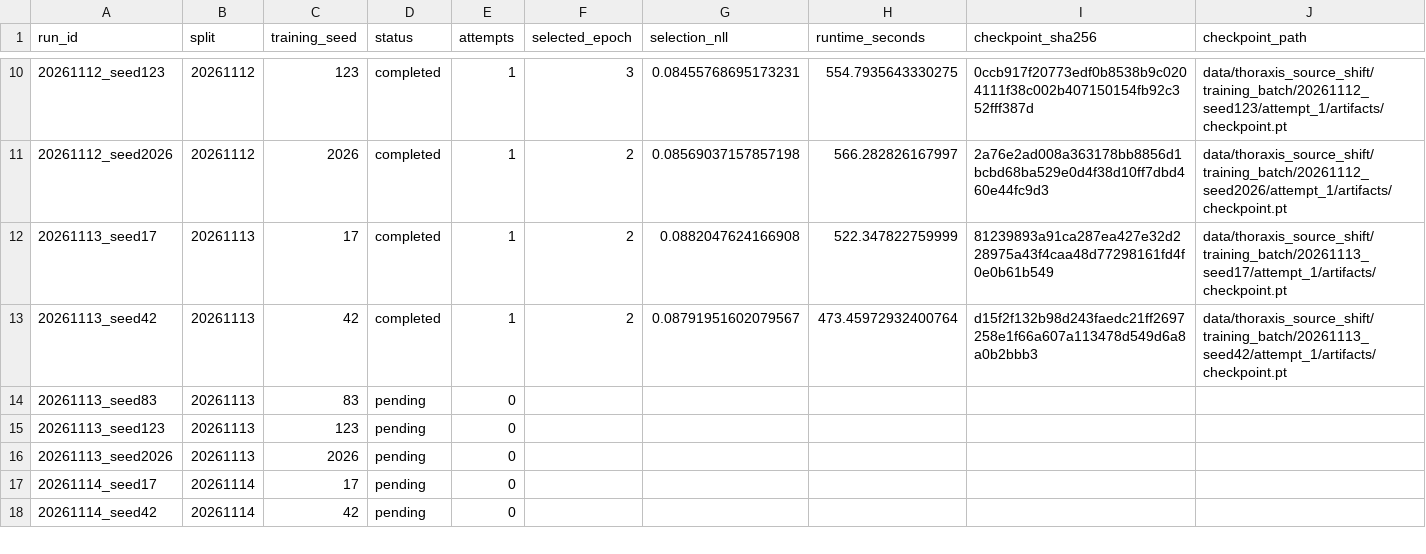
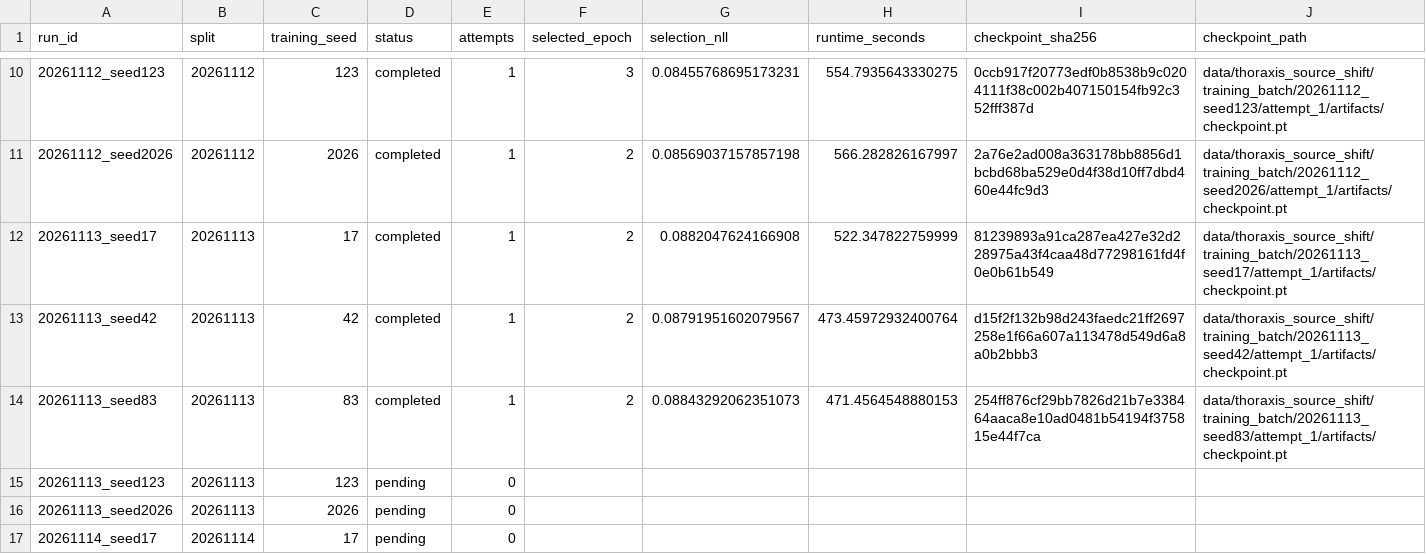
Before and after one commit to paploooov/medical-ai-reliability-lab, a CSV file: reports/original_512/thoraxis_training_30.csv, drawn as a sheet; only a part is shown, gaps mark what is left out; the shorter side is filled out with more unchanged rows; the diff names each change by its address in the sheet, - before the commit and + after, or states it on an @@ line.

Commit message:
Save THORAXIS batch training progress (no test inference)

```diff
--- a/reports/original_512/thoraxis_training_30.csv
+++ b/reports/original_512/thoraxis_training_30.csv
-D14 (status): pending
+D14 (status): completed
-E14 (attempts): 0
+E14 (attempts): 1
-F14 (selected_epoch): (empty)
+F14 (selected_epoch): 2
-G14 (selection_nll): (empty)
+G14 (selection_nll): 0.08843292062351073
-H14 (runtime_seconds): (empty)
+H14 (runtime_seconds): 471.4564548880153
-I14 (checkpoint_sha256): (empty)
+I14 (checkpoint_sha256): 254ff876cf29bb7826d21b7e338464aaca8e10ad0481b54194f375815e44f7ca
-J14 (checkpoint_path): (empty)
+J14 (checkpoint_path): data/thoraxis_source_shift/training_batch/20261113_seed83/attempt_1/artifacts/checkpoint.pt
```
Also changed, not shown: 2 other files.
